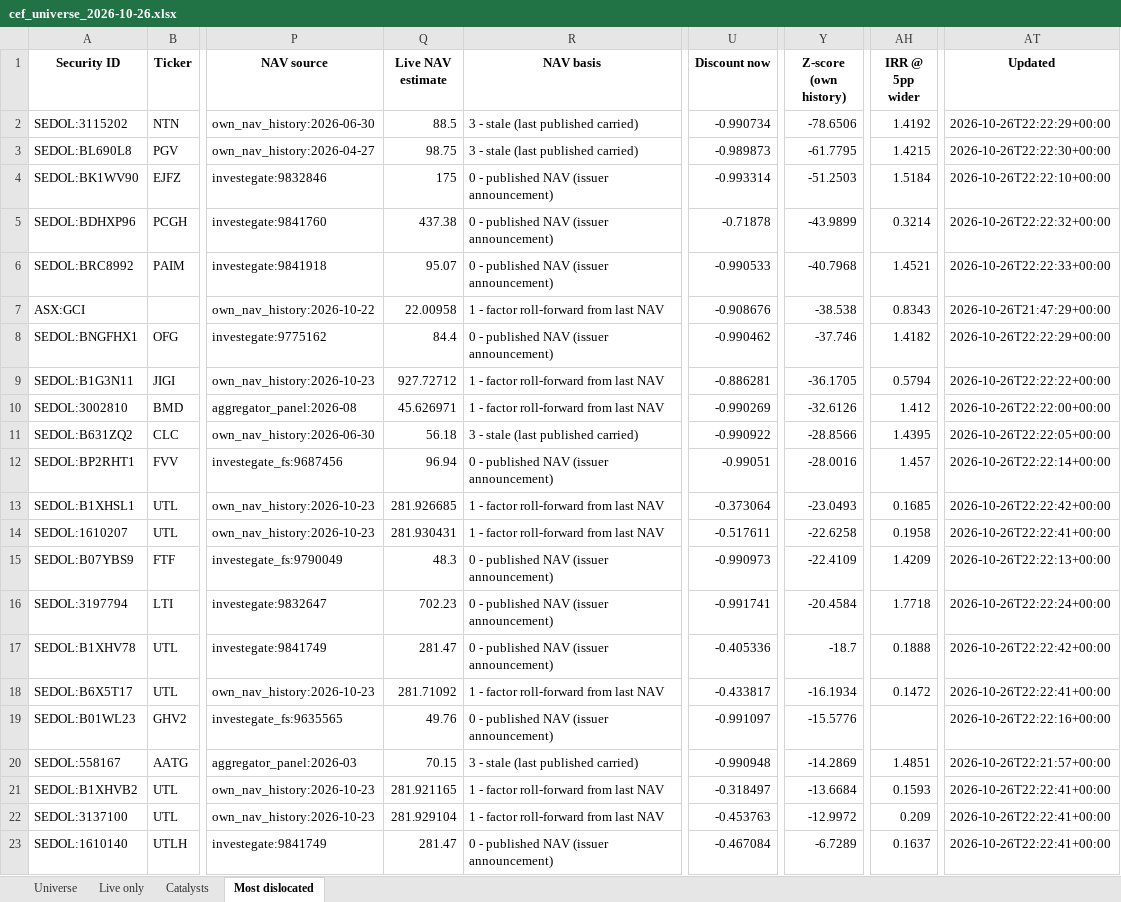
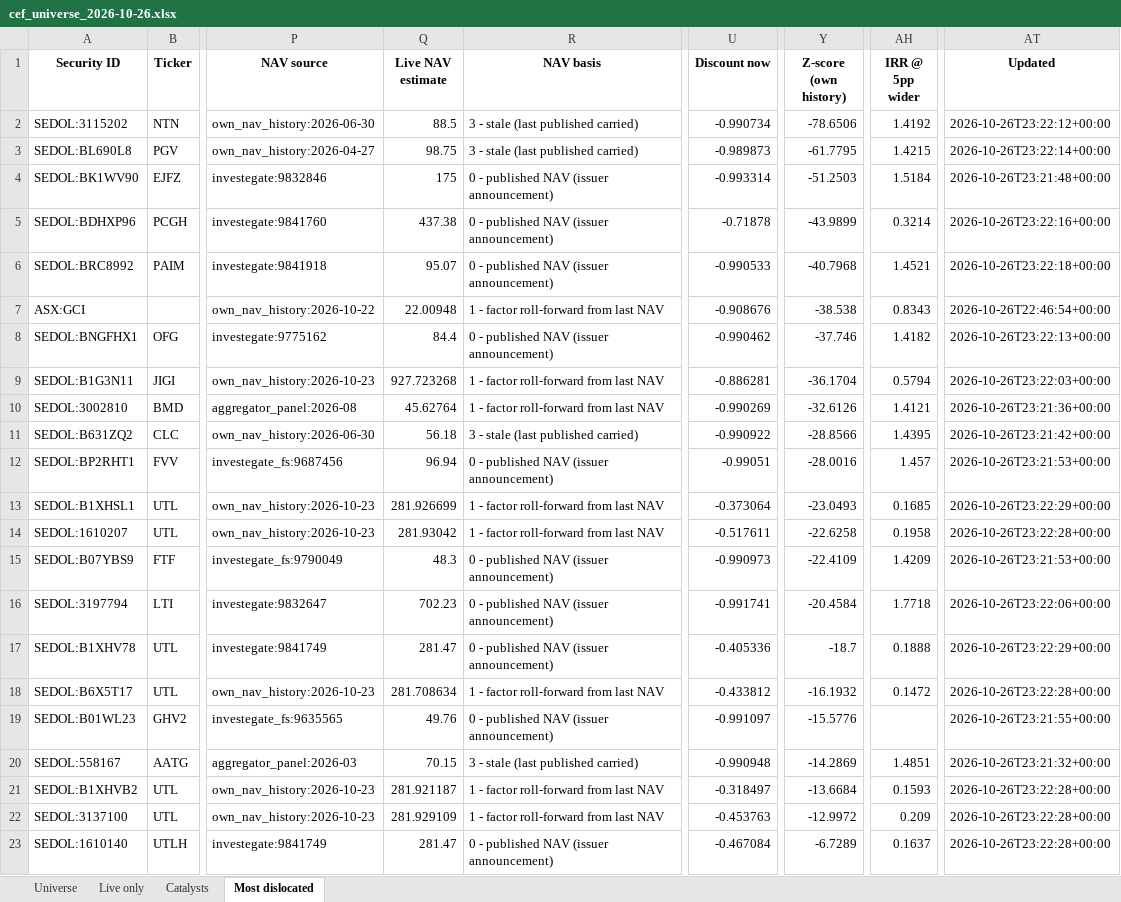
Before and after one commit to hdcapital/cef-research, an Excel workbook: outputs/live/cef_universe_2026-10-26.xlsx, sheet Most dislocated, drawn as a sheet; only a part is shown, gaps mark what is left out; values as stored, in another font and other column widths than the file's, no borders; the diff covers the shown part only; the diff names each change by its address in the sheet, - before the commit and + after, or states it on an @@ line.

```diff
--- a/outputs/live/cef_universe_2026-10-26.xlsx (sheet Most dislocated)
+++ b/outputs/live/cef_universe_2026-10-26.xlsx (sheet Most dislocated)
-AT2 (Updated): 2026-10-26T22:22:29+00:00
+AT2 (Updated): 2026-10-26T23:22:12+00:00
-AT3 (Updated): 2026-10-26T22:22:30+00:00
+AT3 (Updated): 2026-10-26T23:22:14+00:00
-AT4 (Updated): 2026-10-26T22:22:10+00:00
+AT4 (Updated): 2026-10-26T23:21:48+00:00
-AT5 (Updated): 2026-10-26T22:22:32+00:00
+AT5 (Updated): 2026-10-26T23:22:16+00:00
-AT6 (Updated): 2026-10-26T22:22:33+00:00
+AT6 (Updated): 2026-10-26T23:22:18+00:00
-Q7 (Live NAV estimate): 22.00958
+Q7 (Live NAV estimate): 22.00948
-AT7 (Updated): 2026-10-26T21:47:29+00:00
+AT7 (Updated): 2026-10-26T22:46:54+00:00
-AT8 (Updated): 2026-10-26T22:22:29+00:00
+AT8 (Updated): 2026-10-26T23:22:13+00:00
-Q9 (Live NAV estimate): 927.72712
+Q9 (Live NAV estimate): 927.723268
-Y9 (Z-score (own history)): -36.1705
+Y9 (Z-score (own history)): -36.1704
-AT9 (Updated): 2026-10-26T22:22:22+00:00
+AT9 (Updated): 2026-10-26T23:22:03+00:00
-Q10 (Live NAV estimate): 45.626971
+Q10 (Live NAV estimate): 45.62764
-AH10 (IRR @ 5pp wider): 1.412
+AH10 (IRR @ 5pp wider): 1.4121
-AT10 (Updated): 2026-10-26T22:22:00+00:00
+AT10 (Updated): 2026-10-26T23:21:36+00:00
-AT11 (Updated): 2026-10-26T22:22:05+00:00
+AT11 (Updated): 2026-10-26T23:21:42+00:00
-AT12 (Updated): 2026-10-26T22:22:14+00:00
+AT12 (Updated): 2026-10-26T23:21:53+00:00
-Q13 (Live NAV estimate): 281.926685
+Q13 (Live NAV estimate): 281.926699
-AT13 (Updated): 2026-10-26T22:22:42+00:00
+AT13 (Updated): 2026-10-26T23:22:29+00:00
-Q14 (Live NAV estimate): 281.930431
+Q14 (Live NAV estimate): 281.93042
-AT14 (Updated): 2026-10-26T22:22:41+00:00
+AT14 (Updated): 2026-10-26T23:22:28+00:00
-AT15 (Updated): 2026-10-26T22:22:13+00:00
+AT15 (Updated): 2026-10-26T23:21:53+00:00
-AT16 (Updated): 2026-10-26T22:22:24+00:00
+AT16 (Updated): 2026-10-26T23:22:06+00:00
-AT17 (Updated): 2026-10-26T22:22:42+00:00
+AT17 (Updated): 2026-10-26T23:22:29+00:00
-Q18 (Live NAV estimate): 281.71092
+Q18 (Live NAV estimate): 281.708634
-U18 (Discount now): -0.433817
+U18 (Discount now): -0.433812
-Y18 (Z-score (own history)): -16.1934
+Y18 (Z-score (own history)): -16.1932
-AT18 (Updated): 2026-10-26T22:22:41+00:00
+AT18 (Updated): 2026-10-26T23:22:28+00:00
-AT19 (Updated): 2026-10-26T22:22:16+00:00
+AT19 (Updated): 2026-10-26T23:21:55+00:00
-AT20 (Updated): 2026-10-26T22:21:57+00:00
+AT20 (Updated): 2026-10-26T23:21:32+00:00
-Q21 (Live NAV estimate): 281.921165
+Q21 (Live NAV estimate): 281.921187
-AT21:AT23 (Updated): 2026-10-26T22:22:41+00:00
+AT21:AT23 (Updated): 2026-10-26T23:22:28+00:00
-Q22 (Live NAV estimate): 281.929104
+Q22 (Live NAV estimate): 281.929109
```
Also changed, not shown: 24 edited cells elsewhere in this sheet, sheet Universe, sheet Live only, 13 other files.
